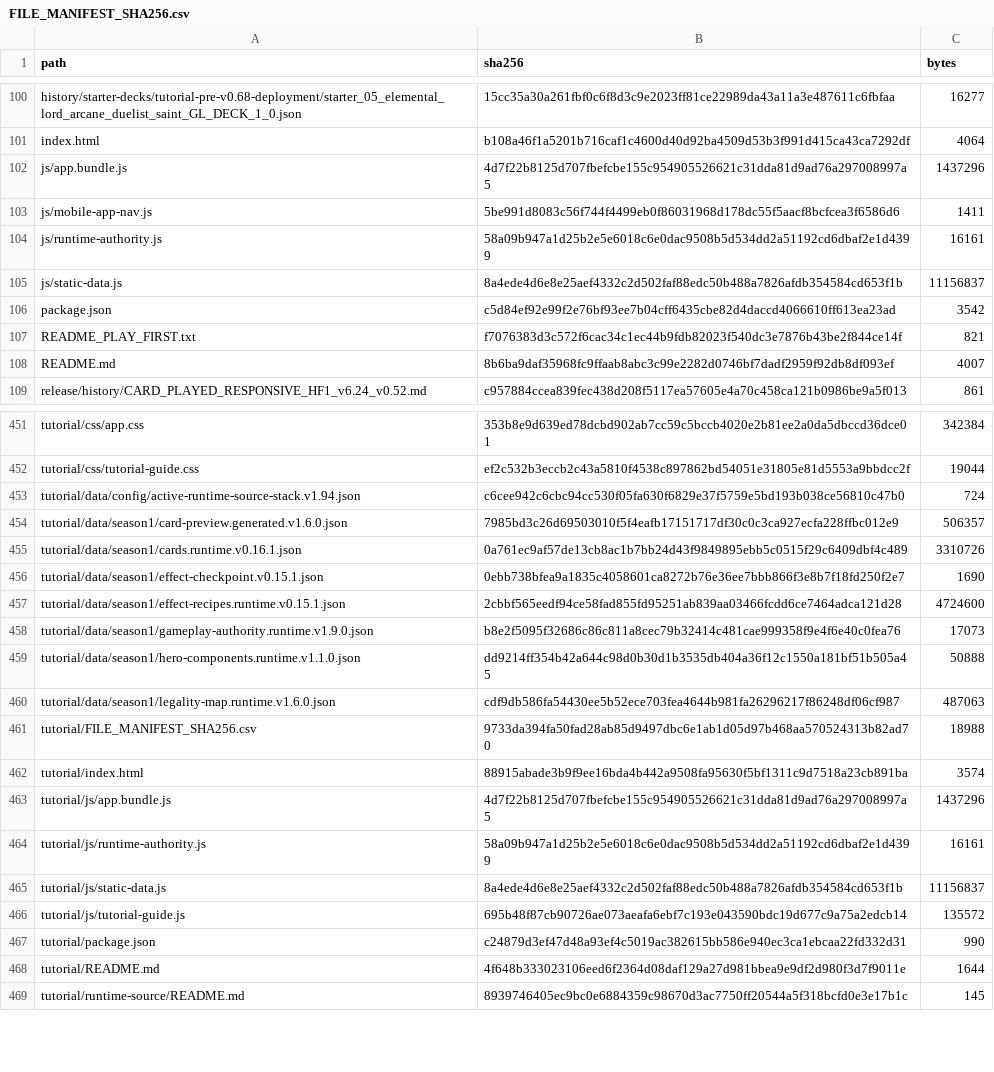
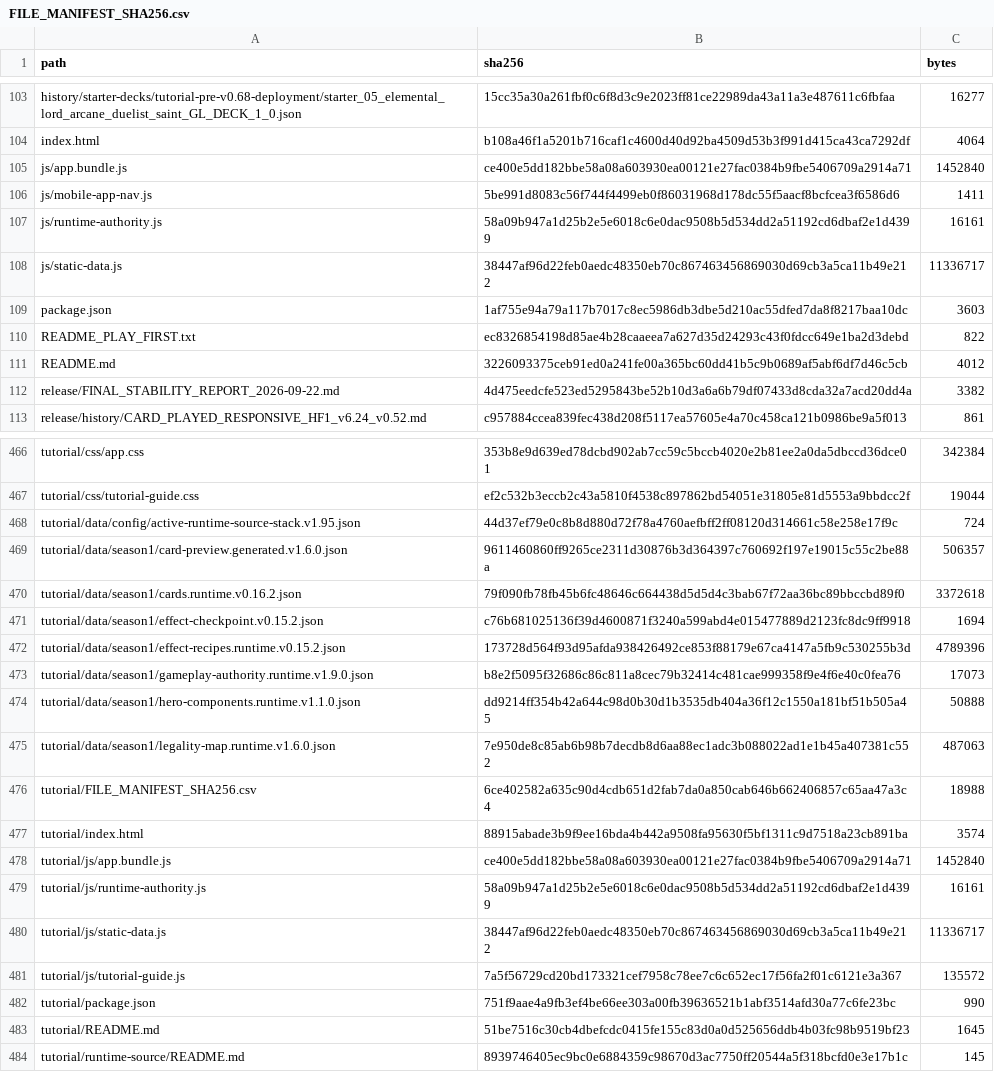
Before and after one commit to GrandisLegacyTCG/Grandis-Legacy-VS-AI, a CSV file: FILE_MANIFEST_SHA256.csv, drawn as a sheet; only a part is shown, gaps mark what is left out; the diff covers the shown part only.

Commit message:
Update VS AI to v6.42 and Tutorial to v0.68 - Fix 8

```diff
--- a/FILE_MANIFEST_SHA256.csv
+++ b/FILE_MANIFEST_SHA256.csv
@@ -101,9 +104,10 @@ history/starter-decks/tutorial-pre-v0.68-deployment/starter_05_elemental_lord_ar
 index.html,b108a46f1a5201b716caf1c4600d40d92ba4509d53b3f991d415ca43ca7292df,4064
-js/app.bundle.js,4d7f22b8125d707fbefcbe155c954905526621c31dda81d9ad76a297008997a5,1437296
+js/app.bundle.js,ce400e5dd182bbe58a08a603930ea00121e27fac0384b9fbe5406709a2914a71,1452840
 js/mobile-app-nav.js,5be991d8083c56f744f4499eb0f86031968d178dc55f5aacf8bcfcea3f6586d6,1411
 js/runtime-authority.js,58a09b947a1d25b2e5e6018c6e0dac9508b5d534dd2a51192cd6dbaf2e1d4399,16161
-js/static-data.js,8a4ede4d6e8e25aef4332c2d502faf88edc50b488a7826afdb354584cd653f1b,11156837
-package.json,c5d84ef92e99f2e76bf93ee7b04cff6435cbe82d4daccd4066610ff613ea23ad,3542
-README_PLAY_FIRST.txt,f7076383d3c572f6cac34c1ec44b9fdb82023f540dc3e7876b43be2f844ce14f,821
-README.md,8b6ba9daf35968fc9ffaab8abc3c99e2282d0746bf7dadf2959f92db8df093ef,4007
+js/static-data.js,38447af96d22feb0aedc48350eb70c867463456869030d69cb3a5ca11b49e212,11336717
+package.json,1af755e94a79a117b7017c8ec5986db3dbe5d210ac55dfed7da8f8217baa10dc,3603
+README_PLAY_FIRST.txt,ec8326854198d85ae4b28caaeea7a627d35d24293c43f0fdcc649e1ba2d3debd,822
+README.md,3226093375ceb91ed0a241fe00a365bc60dd41b5c9b0689af5abf6df7d46c5cb,4012
+release/FINAL_STABILITY_REPORT_2026-09-22.md,4d475eedcfe523ed5295843be52b10d3a6a6b79df07433d8cda32a7acd20dd4a,3382
 release/history/CARD_PLAYED_RESPONSIVE_HF1_v6.24_v0.52.md,c957884ccea839fec438d208f5117ea57605e4a70c458ca121b0986be9a5f013,861
@@ -452,18 +467,18 @@ tutorial/css/app.css,353b8e9d639ed78dcbd902ab7cc59c5bccb4020e2b81ee2a0da5dbccd36
 tutorial/css/tutorial-guide.css,ef2c532b3eccb2c43a5810f4538c897862bd54051e31805e81d5553a9bbdcc2f,19044
-tutorial/data/config/active-runtime-source-stack.v1.94.json,c6cee942c6cbc94cc530f05fa630f6829e37f5759e5bd193b038ce56810c47b0,724
-tutorial/data/season1/card-preview.generated.v1.6.0.json,7985bd3c26d69503010f5f4eafb17151717df30c0c3ca927ecfa228ffbc012e9,506357
-tutorial/data/season1/cards.runtime.v0.16.1.json,0a761ec9af57de13cb8ac1b7bb24d43f9849895ebb5c0515f29c6409dbf4c489,3310726
-tutorial/data/season1/effect-checkpoint.v0.15.1.json,0ebb738bfea9a1835c4058601ca8272b76e36ee7bbb866f3e8b7f18fd250f2e7,1690
-tutorial/data/season1/effect-recipes.runtime.v0.15.1.json,2cbbf565eedf94ce58fad855fd95251ab839aa03466fcdd6ce7464adca121d28,4724600
+tutorial/data/config/active-runtime-source-stack.v1.95.json,44d37ef79e0c8b8d880d72f78a4760aefbff2ff08120d314661c58e258e17f9c,724
+tutorial/data/season1/card-preview.generated.v1.6.0.json,9611460860ff9265ce2311d30876b3d364397c760692f197e19015c55c2be88a,506357
+tutorial/data/season1/cards.runtime.v0.16.2.json,79f090fb78fb45b6fc48646c664438d5d5d4c3bab67f72aa36bc89bbccbd89f0,3372618
+tutorial/data/season1/effect-checkpoint.v0.15.2.json,c76b681025136f39d4600871f3240a599abd4e015477889d2123fc8dc9ff9918,1694
+tutorial/data/season1/effect-recipes.runtime.v0.15.2.json,173728d564f93d95afda938426492ce853f88179e67ca4147a5fb9c530255b3d,4789396
 tutorial/data/season1/gameplay-authority.runtime.v1.9.0.json,b8e2f5095f32686c86c811a8cec79b32414c481cae999358f9e4f6e40c0fea76,17073
 tutorial/data/season1/hero-components.runtime.v1.1.0.json,dd9214ff354b42a644c98d0b30d1b3535db404a36f12c1550a181bf51b505a45,50888
-tutorial/data/season1/legality-map.runtime.v1.6.0.json,cdf9db586fa54430ee5b52ece703fea4644b981fa26296217f86248df06cf987,487063
-tutorial/FILE_MANIFEST_SHA256.csv,9733da394fa50fad28ab85d9497dbc6e1ab1d05d97b468aa570524313b82ad70,18988
+tutorial/data/season1/legality-map.runtime.v1.6.0.json,7e950de8c85ab6b98b7decdb8d6aa88ec1adc3b088022ad1e1b45a407381c552,487063
+tutorial/FILE_MANIFEST_SHA256.csv,6ce402582a635c90d4cdb651d2fab7da0a850cab646b662406857c65aa47a3c4,18988
 tutorial/index.html,88915abade3b9f9ee16bda4b442a9508fa95630f5bf1311c9d7518a23cb891ba,3574
-tutorial/js/app.bundle.js,4d7f22b8125d707fbefcbe155c954905526621c31dda81d9ad76a297008997a5,1437296
+tutorial/js/app.bundle.js,ce400e5dd182bbe58a08a603930ea00121e27fac0384b9fbe5406709a2914a71,1452840
 tutorial/js/runtime-authority.js,58a09b947a1d25b2e5e6018c6e0dac9508b5d534dd2a51192cd6dbaf2e1d4399,16161
-tutorial/js/static-data.js,8a4ede4d6e8e25aef4332c2d502faf88edc50b488a7826afdb354584cd653f1b,11156837
-tutorial/js/tutorial-guide.js,695b48f87cb90726ae073aeafa6ebf7c193e043590bdc19d677c9a75a2edcb14,135572
-tutorial/package.json,c24879d3ef47d48a93ef4c5019ac382615bb586e940ec3ca1ebcaa22fd332d31,990
-tutorial/README.md,4f648b333023106eed6f2364d08daf129a27d981bbea9e9df2d980f3d7f9011e,1644
+tutorial/js/static-data.js,38447af96d22feb0aedc48350eb70c867463456869030d69cb3a5ca11b49e212,11336717
+tutorial/js/tutorial-guide.js,7a5f56729cd20bd173321cef7958c78ee7c6c652ec17f56fa2f01c6121e3a367,135572
+tutorial/package.json,751f9aae4a9fb3ef4be66ee303a00fb39636521b1abf3514afd30a77c6fe23bc,990
+tutorial/README.md,51be7516c30cb4dbefcdc0415fe155c83d0a0d525656ddb4b03fc98b9519bf23,1645
 tutorial/runtime-source/README.md,8939746405ec9bc0e6884359c98670d3ac7750ff20544a5f318bcfd0e3e17b1c,145
```
Also changed, not shown: 14 added rows and 38 edited cells elsewhere in this file, tutorial/FILE_MANIFEST_SHA256.csv, 57 other files.
